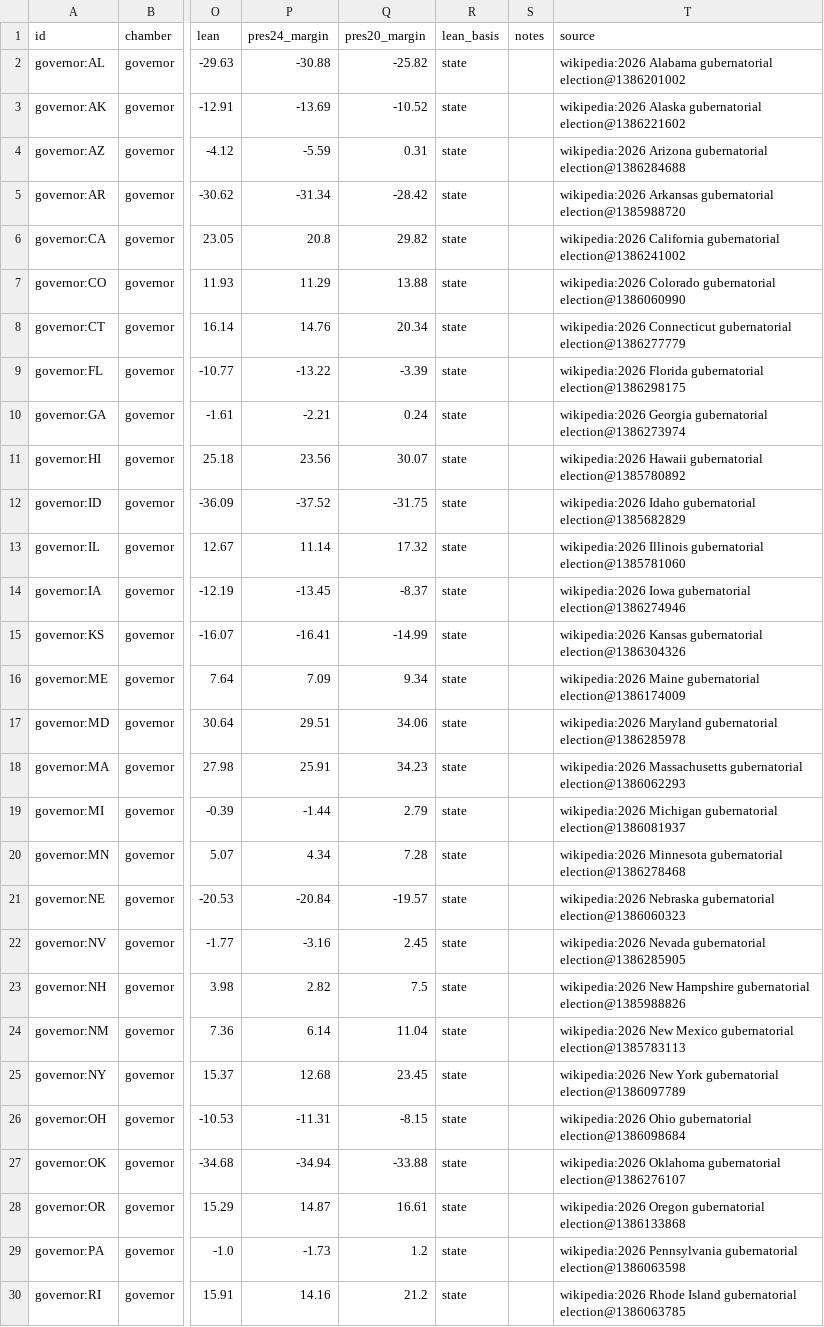
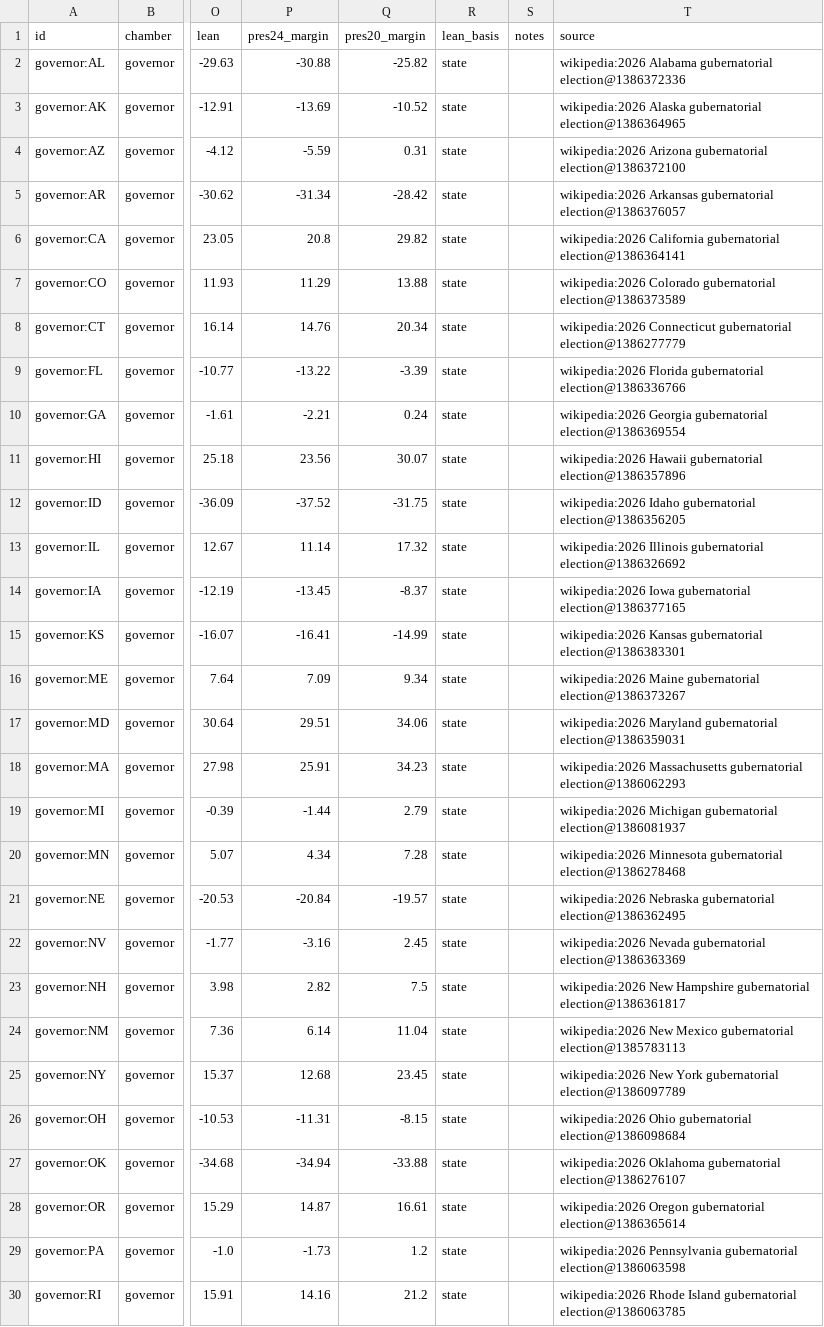
Before and after one commit to KaraZajac/MIDTERMS2026, a CSV file: data/races/governor.csv, drawn as a sheet; only a part is shown, gaps mark what is left out; the diff covers the shown part only; the diff names each change by its address in the sheet, - before the commit and + after, or states it on an @@ line.

```diff
--- a/data/races/governor.csv
+++ b/data/races/governor.csv
-T2 (source): …Alabama gubernatorial election@1386201002
+T2 (source): …Alabama gubernatorial election@1386372336
-T3 (source): …Alaska gubernatorial election@1386221602
+T3 (source): …Alaska gubernatorial election@1386364965
-T4 (source): …Arizona gubernatorial election@1386284688
+T4 (source): …Arizona gubernatorial election@1386372100
-T5 (source): …Arkansas gubernatorial election@1385988720
+T5 (source): …Arkansas gubernatorial election@1386376057
-T6 (source): …California gubernatorial election@1386241002
+T6 (source): …California gubernatorial election@1386364141
-T7 (source): …Colorado gubernatorial election@1386060990
+T7 (source): …Colorado gubernatorial election@1386373589
-T9 (source): …Florida gubernatorial election@1386298175
+T9 (source): …Florida gubernatorial election@1386336766
-T10 (source): …Georgia gubernatorial election@1386273974
+T10 (source): …Georgia gubernatorial election@1386369554
-T11 (source): …Hawaii gubernatorial election@1385780892
+T11 (source): …Hawaii gubernatorial election@1386357896
-T12 (source): …Idaho gubernatorial election@1385682829
+T12 (source): …Idaho gubernatorial election@1386356205
-T13 (source): …Illinois gubernatorial election@1385781060
+T13 (source): …Illinois gubernatorial election@1386326692
-T14 (source): …Iowa gubernatorial election@1386274946
+T14 (source): …Iowa gubernatorial election@1386377165
-T15 (source): …Kansas gubernatorial election@1386304326
+T15 (source): …Kansas gubernatorial election@1386383301
-T16 (source): …Maine gubernatorial election@1386174009
+T16 (source): …Maine gubernatorial election@1386373267
-T17 (source): …Maryland gubernatorial election@1386285978
+T17 (source): …Maryland gubernatorial election@1386359031
-T21 (source): …Nebraska gubernatorial election@1386060323
+T21 (source): …Nebraska gubernatorial election@1386362495
-T22 (source): …Nevada gubernatorial election@1386285905
+T22 (source): …Nevada gubernatorial election@1386363369
-T23 (source): …Hampshire gubernatorial election@1385988826
+T23 (source): …Hampshire gubernatorial election@1386361817
-T28 (source): …Oregon gubernatorial election@1386133868
+T28 (source): …Oregon gubernatorial election@1386365614
```
Also changed, not shown: 3 edited cells elsewhere in this file, data/polls/generic.csv, data/polls/races.csv, 10 other files.
